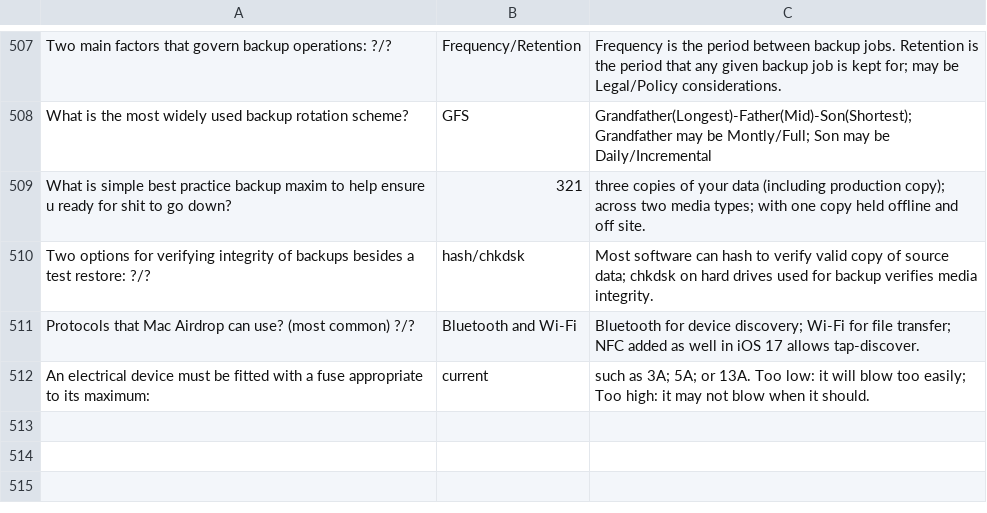
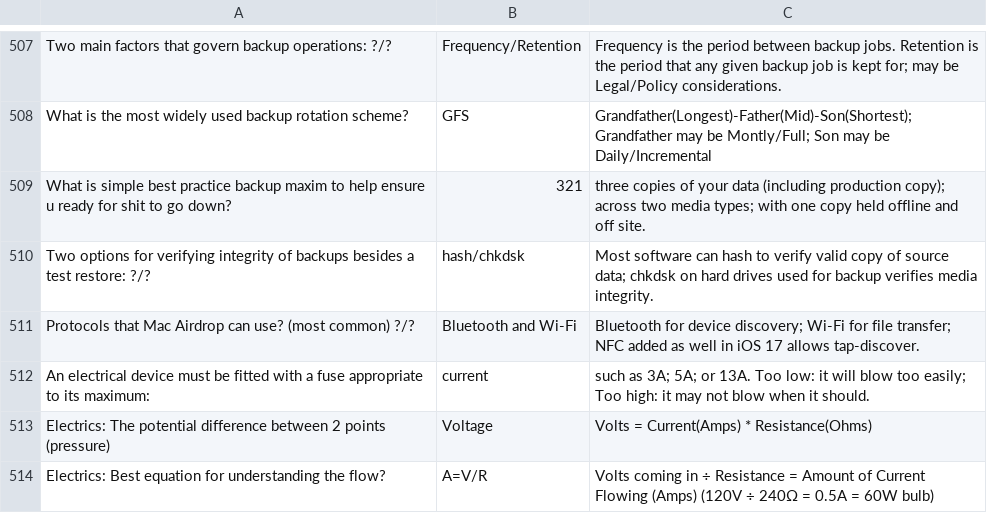
Before and after one commit to basinx/MemoryGame, a CSV file: questions.csv, drawn as a sheet; only a part is shown, gaps mark what is left out; the diff names each change by its address in the sheet, - before the commit and + after, or states it on an @@ line.

Commit message:
go

```diff
--- a/questions.csv
+++ b/questions.csv
+row 513: Electrics: The potential difference between 2 points (pressure) | Voltage | Volts = Current(Amps) * Resistance(Ohms)
+row 514: Electrics: Best equation for understanding the flow? | A=V/R | Volts coming in ÷ Resistance = Amount of Current Flowing (Amps) (120V ÷ 240Ω = 0.5A = 60W bulb)
```
